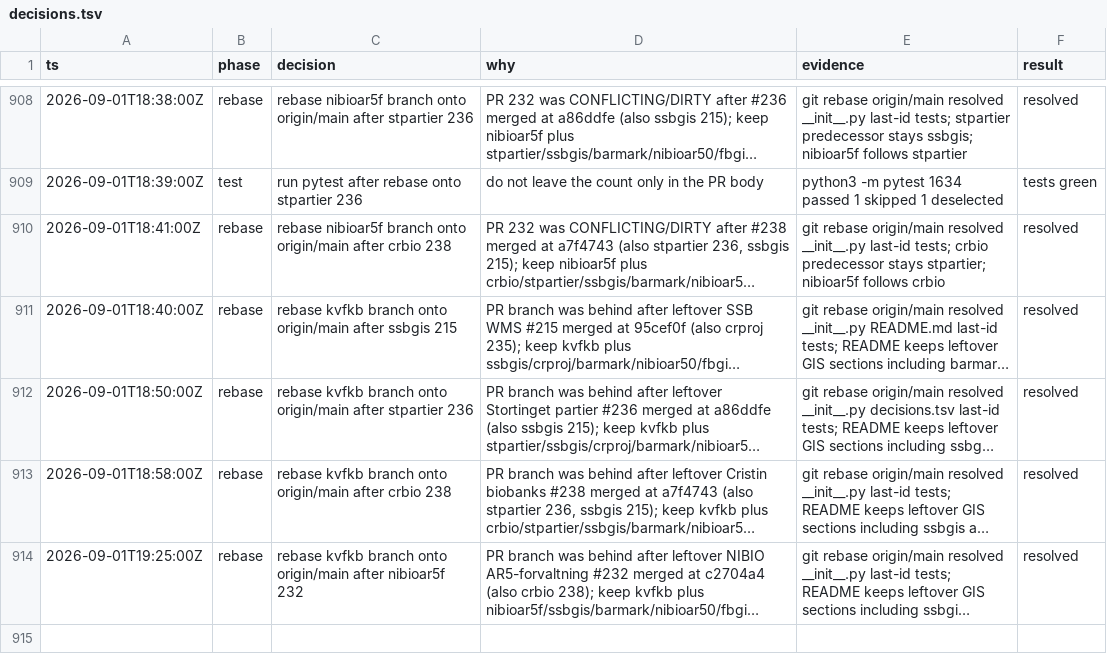
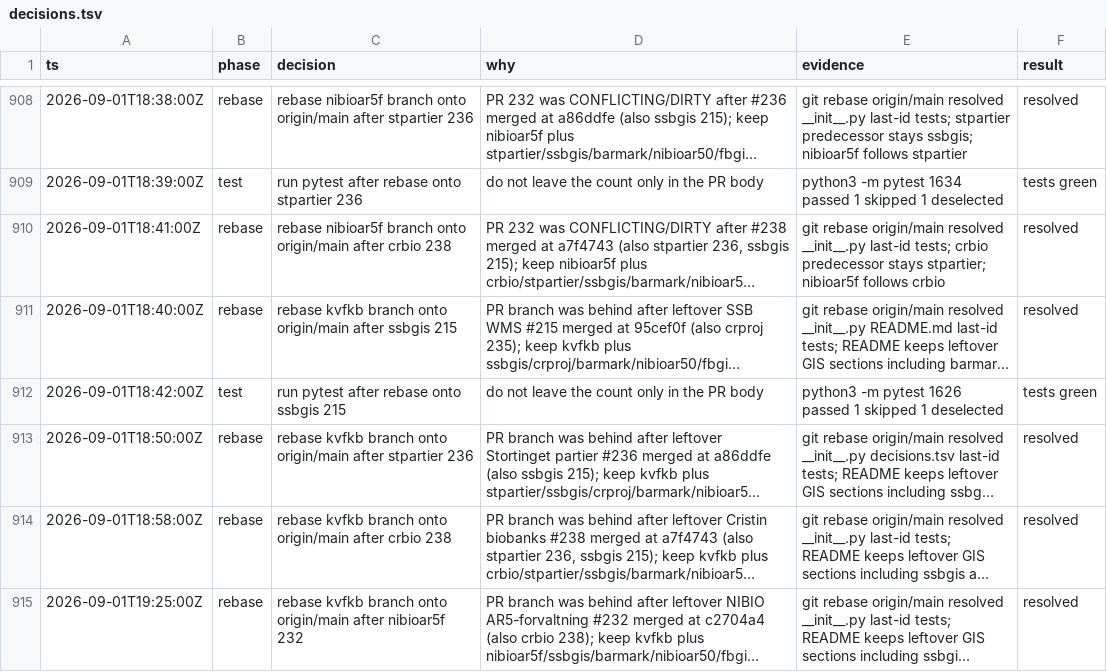
Before and after one commit to Solvelangseth/public-data-agent, a TSV file: decisions.tsv, drawn as a sheet; only a part is shown, gaps mark what is left out; long unchanged cells end in …; the diff names each change by its address in the sheet, - before the commit and + after, or states it on an @@ line.

```diff
--- a/decisions.tsv
+++ b/decisions.tsv
+row 912: 2026-09-01T18:42:00Z | test | run pytest after rebase onto ssbgis 215 | do not leave the count only in the PR body | python3 -m pytest 1626 passed 1 skipped 1 deselected | tests green
```
Also changed, not shown: 1 other file.
